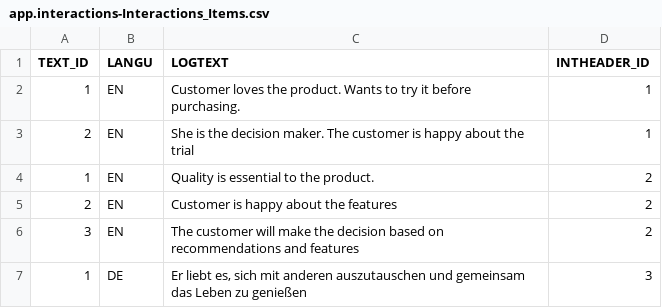
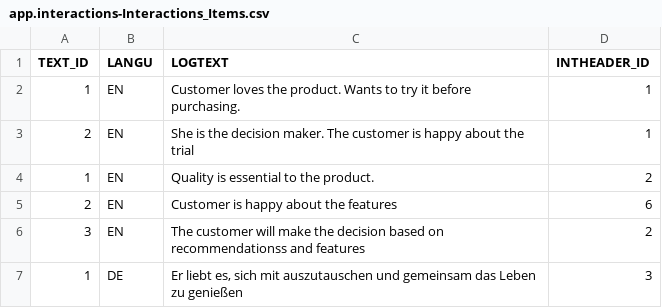
Before and after one commit to DD877/dibyarepo, a CSV file: db/csv/app.interactions-Interactions_Items.csv, drawn as a sheet.

Commit message:
new push by dibya2

```diff
--- a/db/csv/app.interactions-Interactions_Items.csv
+++ b/db/csv/app.interactions-Interactions_Items.csv
@@ -4,4 +4,4 @@ TEXT_ID,LANGU,LOGTEXT,INTHEADER_ID
 1,EN,Quality is essential to the product. ,2
-2,EN,Customer is happy about the features,2
-3,EN,The customer will make the decision based on recommendations and features,2
-1,DE,"Er liebt es, sich mit anderen auszutauschen und gemeinsam das Leben zu genießen",3
+2,EN,Customer is happy about the features,6
+3,EN,The customer will make the decision based on recommendationss and features,2
+1,DE,"Er liebt es, sich mit  auszutauschen und gemeinsam das Leben zu genießen",3
```
